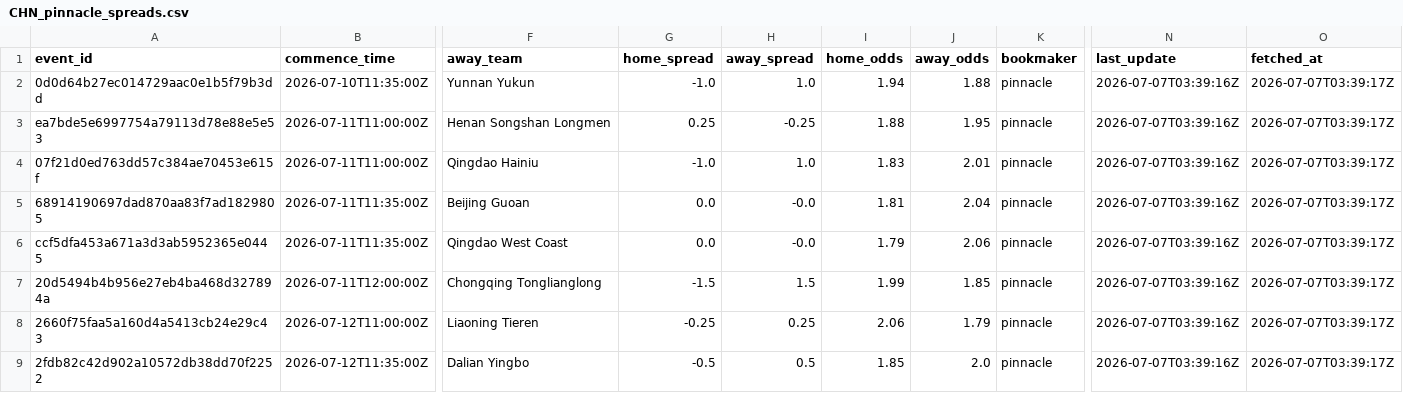
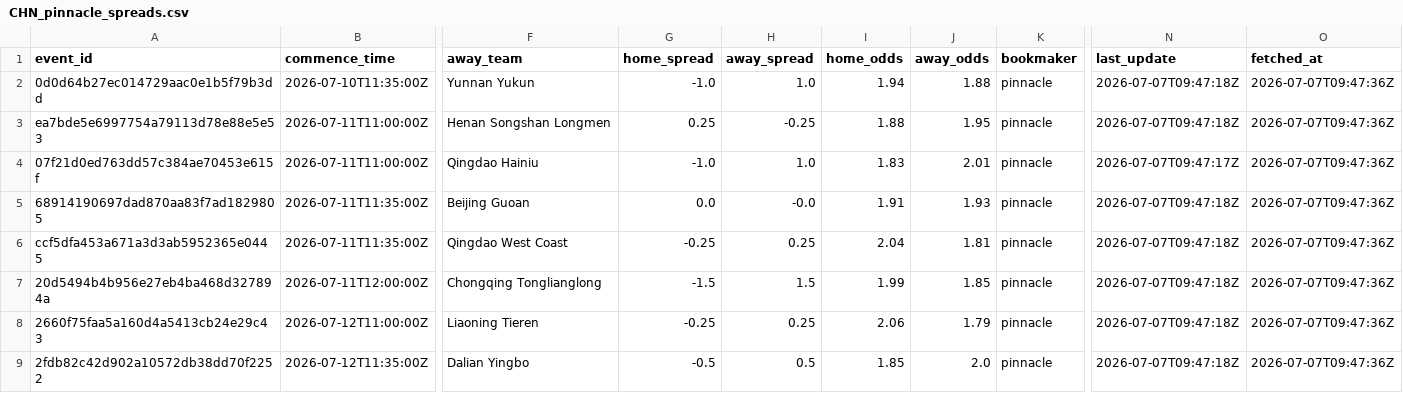
Before and after one commit to jiajun-builds/cslmonitor, a CSV file: data/raw_data/CHN_pinnacle_spreads.csv, drawn as a sheet; only a part is shown, gaps mark what is left out; the diff names each change by its address in the sheet, - before the commit and + after, or states it on an @@ line.

```diff
--- a/data/raw_data/CHN_pinnacle_spreads.csv
+++ b/data/raw_data/CHN_pinnacle_spreads.csv
-N2:N3 (last_update): 2026-07-07T03:39:16Z
+N2:N3 (last_update): 2026-07-07T09:47:18Z
-O2:O9 (fetched_at): 2026-07-07T03:39:17Z
+O2:O9 (fetched_at): 2026-07-07T09:47:36Z
-N4 (last_update): 2026-07-07T03:39:16Z
+N4 (last_update): 2026-07-07T09:47:17Z
-I5 (home_odds): 1.81
+I5 (home_odds): 1.91
-J5 (away_odds): 2.04
+J5 (away_odds): 1.93
-N5:N9 (last_update): 2026-07-07T03:39:16Z
+N5:N9 (last_update): 2026-07-07T09:47:18Z
-G6 (home_spread): 0.0
+G6 (home_spread): -0.25
-H6 (away_spread): -0.0
+H6 (away_spread): 0.25
-I6 (home_odds): 1.79
+I6 (home_odds): 2.04
-J6 (away_odds): 2.06
+J6 (away_odds): 1.81
```
Also changed, not shown: data/dashboard/csv/dashboard_meta.csv, data/dashboard/csv/upcoming_market_comparison.csv, 6 other files.
